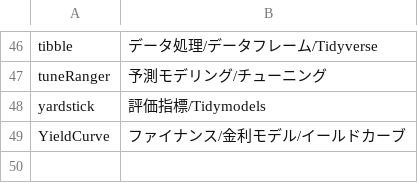
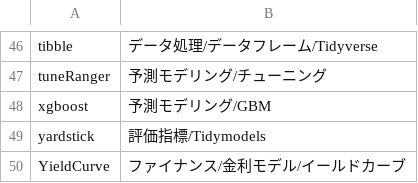
Before and after one commit to ryo-asashi/dswg-book, a CSV file: data/articles.csv, drawn as a sheet; only a part is shown, gaps mark what is left out.

Commit message:
Add xgboost to the articles list

```diff
--- a/data/articles.csv
+++ b/data/articles.csv
@@ -47,2 +47,3 @@ tibble,データ処理/データフレーム/Tidyverse
 tuneRanger,予測モデリング/チューニング
+xgboost,予測モデリング/GBM
 yardstick,評価指標/Tidymodels
```
